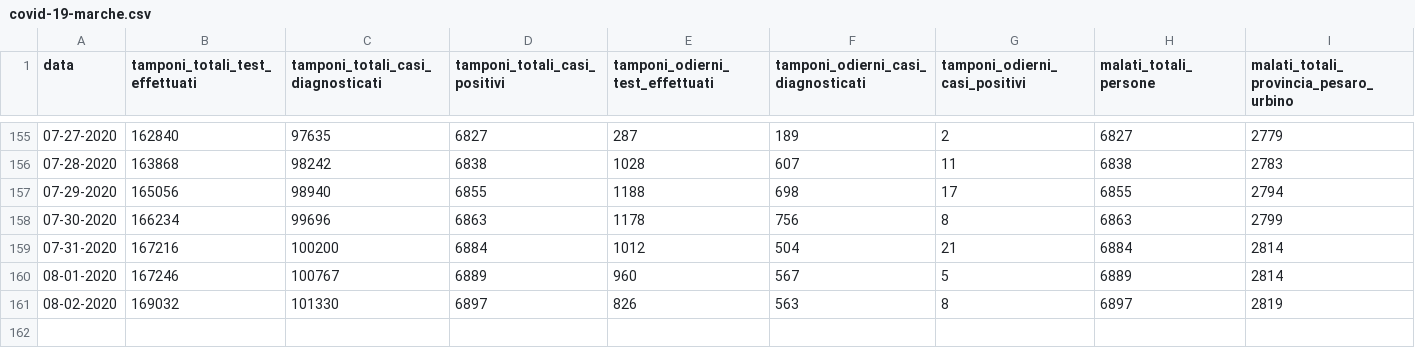
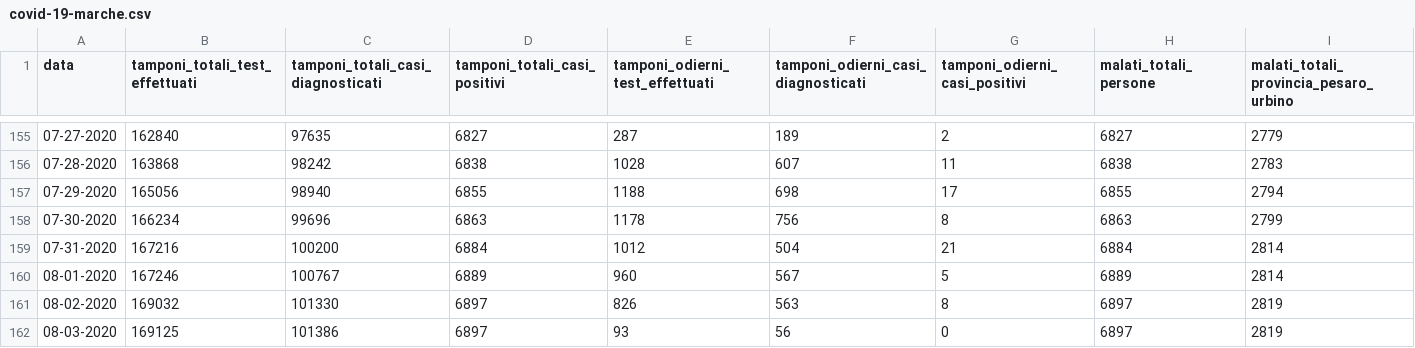
Before and after one commit to Biuni/coronavirus-marche, a CSV file: covid-19-marche.csv, drawn as a sheet; only a part is shown, gaps mark what is left out; rows hold the shown columns only; the diff names each change by its address in the sheet, - before the commit and + after, or states it on an @@ line.

```diff
--- a/covid-19-marche.csv
+++ b/covid-19-marche.csv
+row 162: 08-03-2020 | 169125 | 101386 | 6897 | 93 | 56 | 0 | 6897 | 2819
```
Also changed, not shown: 4 other files.
